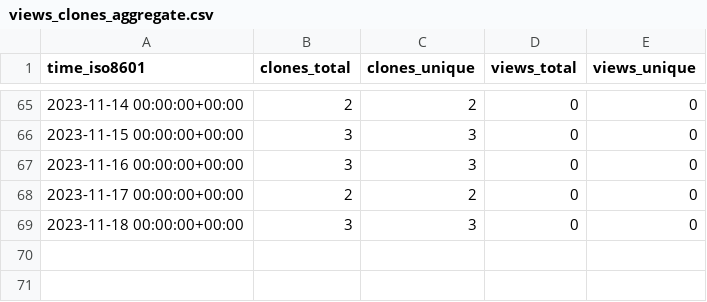
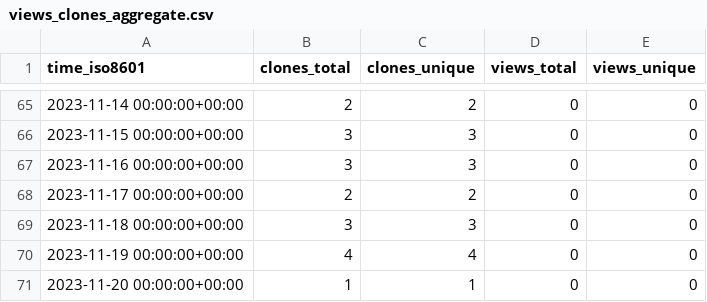
Before and after one commit to hhollandmoritz/snakemake_guide, a CSV file: hhollandmoritz/snakemake_guide/ghrs-data/views_clones_aggregate.csv, drawn as a sheet; only a part is shown, gaps mark what is left out; the diff names each change by its address in the sheet, - before the commit and + after, or states it on an @@ line.

```diff
--- a/hhollandmoritz/snakemake_guide/ghrs-data/views_clones_aggregate.csv
+++ b/hhollandmoritz/snakemake_guide/ghrs-data/views_clones_aggregate.csv
+row 70: 2023-11-19 00:00:00+00:00 | 4 | 4 | 0 | 0
+row 71: 2023-11-20 00:00:00+00:00 | 1 | 1 | 0 | 0
```
Also changed, not shown: 1 other file.
